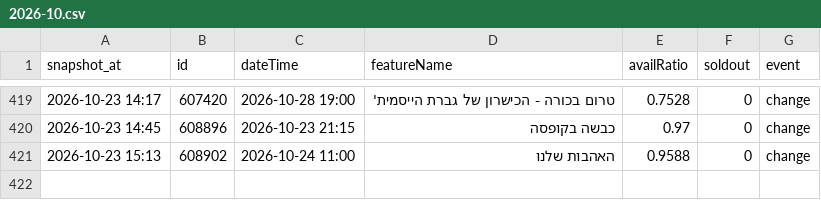
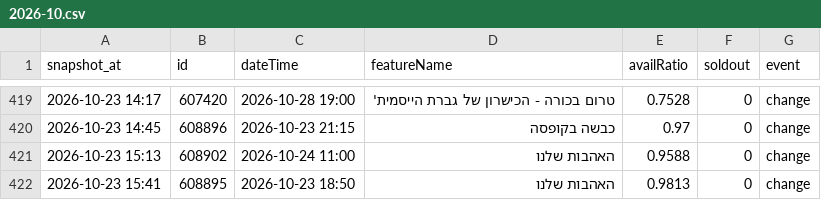
Before and after one commit to guy-go-ld/lev-smadar-tracker, a CSV file: data/changes/2026-10.csv, drawn as a sheet; only a part is shown, gaps mark what is left out.

Commit message:
snapshot 2026-10-23 15:41

```diff
--- a/data/changes/2026-10.csv
+++ b/data/changes/2026-10.csv
@@ -421 +421,2 @@ snapshot_at,id,dateTime,featureName,availRatio,soldout,event
 2026-10-23 15:13,608902,2026-10-24 11:00,האהבות שלנו,0.9588,0,change
+2026-10-23 15:41,608895,2026-10-23 18:50,האהבות שלנו,0.9813,0,change
```
Also changed, not shown: data/presentations.csv, data/runs/2026-10.csv, 4 other files.
